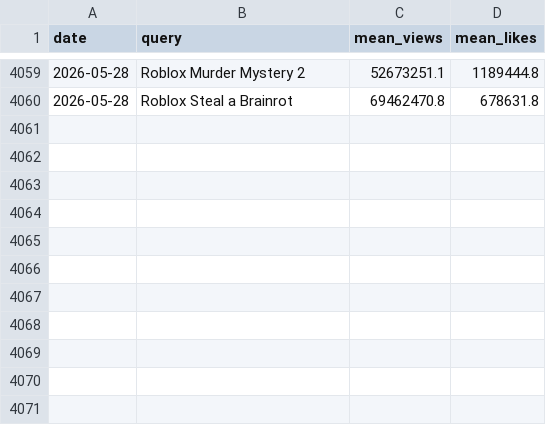
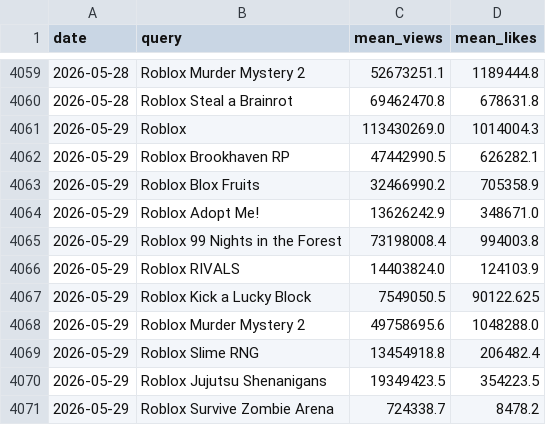
Before and after one commit to shiyu20000/Roblox-Game-Scraping, a CSV file: youtube_results.csv, drawn as a sheet; only a part is shown, gaps mark what is left out.

```diff
--- a/youtube_results.csv
+++ b/youtube_results.csv
@@ -4060 +4060,12 @@ date,query,mean_views,mean_likes
 2026-05-28,Roblox Steal a Brainrot,69462470.8,678631.8
+2026-05-29,Roblox,113430269.0,1014004.3
+2026-05-29,Roblox Brookhaven RP,47442990.5,626282.1
+2026-05-29,Roblox Blox Fruits,32466990.2,705358.9
+2026-05-29,Roblox Adopt Me!,13626242.9,348671.0
+2026-05-29,Roblox 99 Nights in the Forest,73198008.4,994003.8
+2026-05-29,Roblox RIVALS,14403824.0,124103.9
+2026-05-29,Roblox Kick a Lucky Block,7549050.5,90122.625
+2026-05-29,Roblox Murder Mystery 2,49758695.6,1048288.0
+2026-05-29,Roblox Slime RNG,13454918.8,206482.4
+2026-05-29,Roblox Jujutsu Shenanigans,19349423.5,354223.5
+2026-05-29,Roblox Survive Zombie Arena,724338.7,8478.2
```
